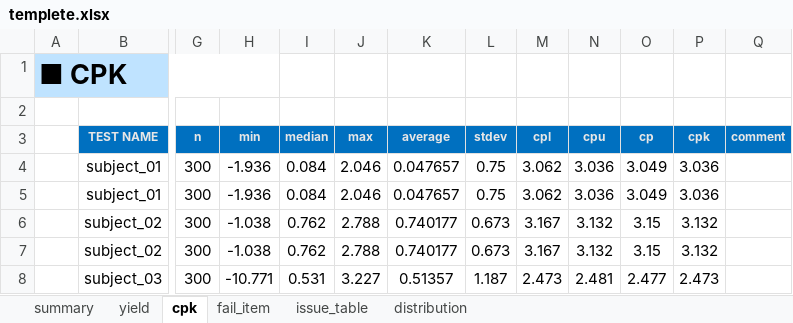
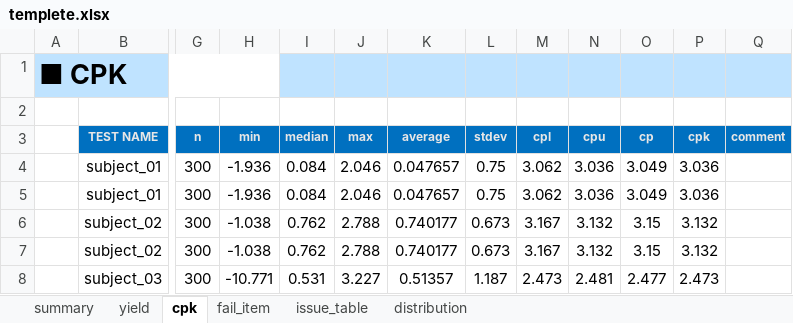
Before and after one commit to happyudding/report_server, an Excel workbook: client/data/templete.xlsx, sheet cpk, drawn as a sheet; only a part is shown, gaps mark what is left out; values as stored, in another font and other column widths than the file's, no borders; the diff names each change by its address in the sheet, - before the commit and + after, or states it on an @@ line.

```diff
--- a/client/data/templete.xlsx (sheet cpk)
+++ b/client/data/templete.xlsx (sheet cpk)
-I1:Q1 fill: none
+I1:Q1 fill: #BFE3FF
```
Also changed, not shown: sheet issue_table, sheet yield, sheet fail_item, sheet distribution, 16 other files.
